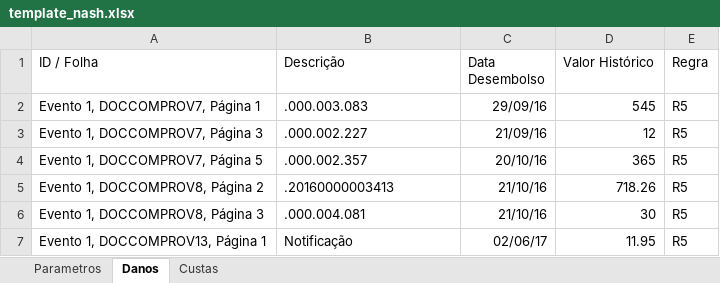
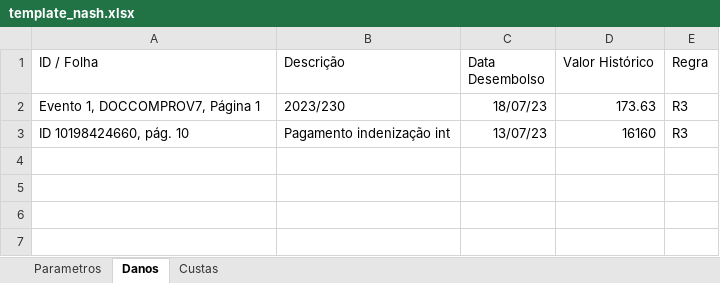
Before and after one commit to dgwelsongoncalves-netizen/Calculos-juridicos, an Excel workbook: Processos_Entrada/template_nash.xlsx, sheet Danos, drawn as a sheet; values as stored, in another font and other column widths than the file's, no borders; removed rows and columns are numbered as before the commit, all else as after; the diff names each change by its address in the sheet, - before the commit and + after, or states it on an @@ line.

Commit message:
v2.4.0: Desacoplamento de CM e Juros e refatoração do código
- Implementa termos iniciais dinâmicos para Juros de Mora (Citação, Evento Danoso ou Desembolso), permitindo adequação exata às Súmulas 43 e 54 do STJ e art. 405 do CC.
- Refatora a extração de dados da planilha com a função `get_param` (conceito DRY), deixando a leitura mais limpa e segura.
- Otimiza as regras das Custas e Honorários Fixos reaproveitando o motor matemático da Lei 14.905/24, reduzindo o tamanho do script em mais de 100 linhas.
- Atualiza o Dicionário de Regras na interface gráfica (GUI) para refletir as novas diretrizes.

```diff
--- a/Processos_Entrada/template_nash.xlsx (sheet Danos)
+++ b/Processos_Entrada/template_nash.xlsx (sheet Danos)
-B2 (Descrição): .000.003.083
+B2 (Descrição): 2023/230
-C2 (Data Desembolso): 29/09/16
+C2 (Data Desembolso): 18/07/23
-D2 (Valor Histórico): 545
+D2 (Valor Histórico): 173.63
-E2 (Regra): R5
+E2 (Regra): R3
-row 3: Evento 1, DOCCOMPROV7, Página 3 | .000.002.227 | 21/09/16 | 12 | R5
-row 4: Evento 1, DOCCOMPROV7, Página 5 | .000.002.357 | 20/10/16 | 365 | R5
-row 5: Evento 1, DOCCOMPROV8, Página 2 | .20160000003413 | 21/10/16 | 718.26 | R5
-row 6: Evento 1, DOCCOMPROV8, Página 3 | .000.004.081 | 21/10/16 | 30 | R5
-row 7: Evento 1, DOCCOMPROV13, Página 1 | Notificação | 02/06/17 | 11.95 | R5
+row 3: ID 10198424660, pág. 10 | Pagamento indenização int | 13/07/23 | 16160 | R3
```
Also changed, not shown: sheet Custas, sheet Parametros, 1 other file.
